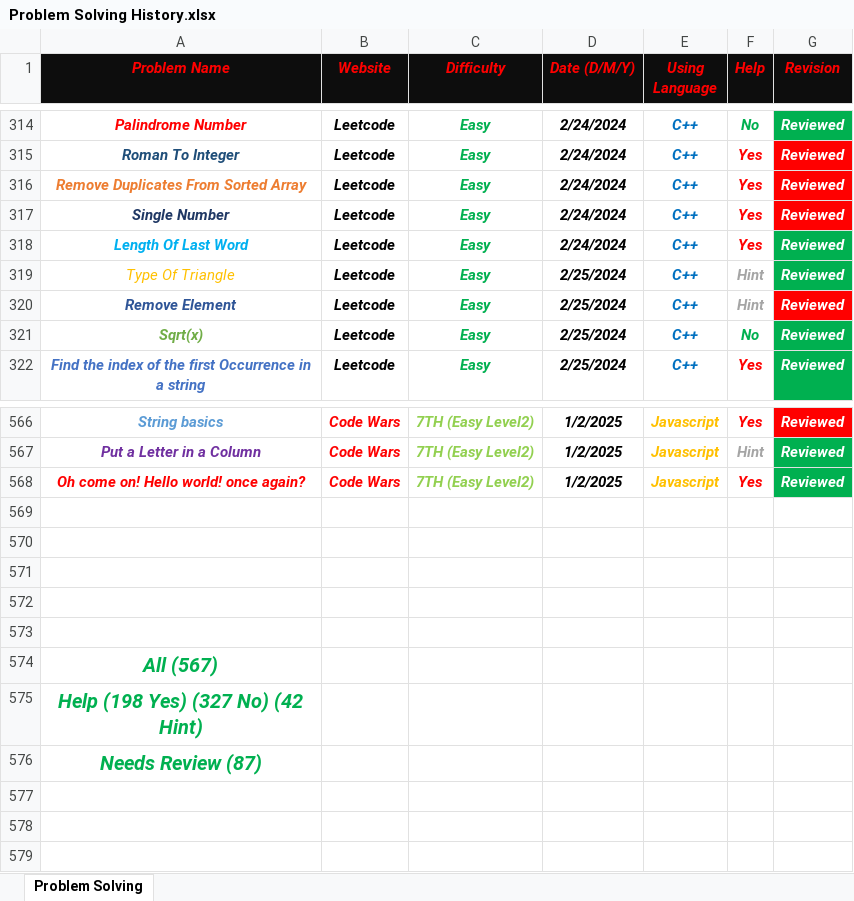
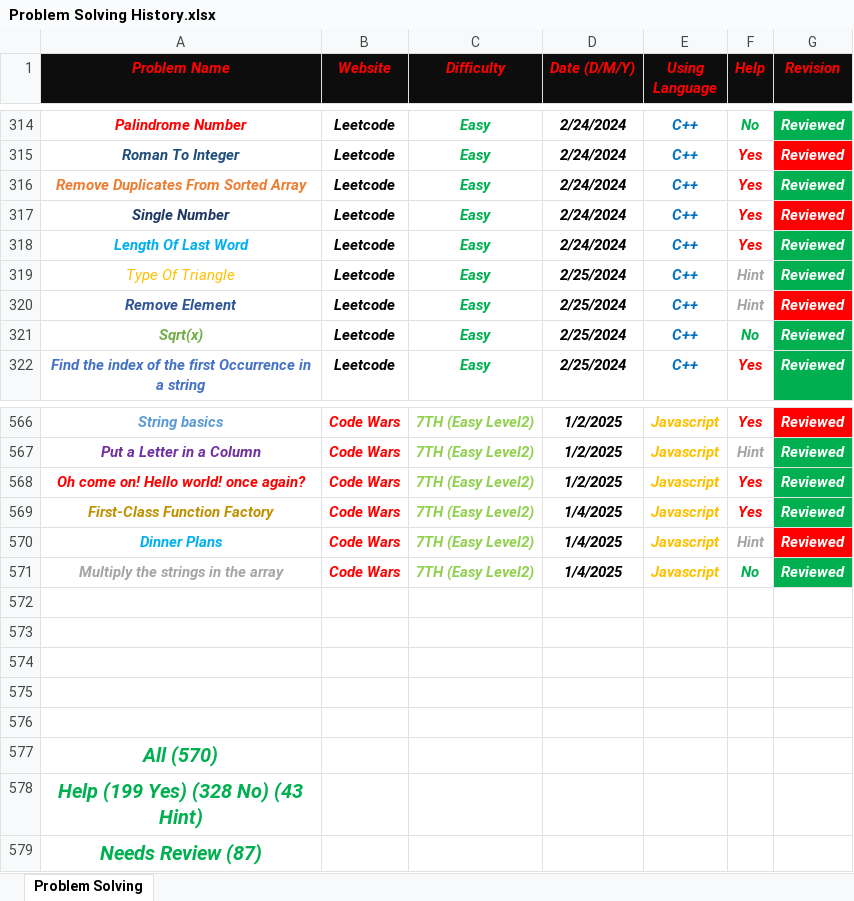
Before and after one commit to Marawan-Saqr/Problem-Solving, an Excel workbook: Problem Solving History.xlsx, sheet Problem Solving, drawn as a sheet; only a part is shown, gaps mark what is left out; values as stored, in another font and other column widths than the file's, no borders; addresses are those after the commit; the diff names each change by its address in the sheet, - before the commit and + after, or states it on an @@ line.

```diff
--- a/Problem Solving History.xlsx (sheet Problem Solving)
+++ b/Problem Solving History.xlsx (sheet Problem Solving)
-G316 fill: #FF0000
+G316 fill: #00B050
+row 569: First-Class Function Factory | Code Wars | 7TH (Easy Level2) | 1/4/2025 | Javascript | Yes | Reviewed
+row 570: Dinner Plans | Code Wars | 7TH (Easy Level2) | 1/4/2025 | Javascript | Hint | Reviewed
+row 571: Multiply the strings in the array | Code Wars | 7TH (Easy Level2) | 1/4/2025 | Javascript | No | Reviewed
-A577 (Problem Name): All (567)
+A577 (Problem Name): All (570)
-A578 (Problem Name): Help (198 Yes) (327 No) (42 Hint)
+A578 (Problem Name): Help (199 Yes) (328 No) (43 Hint)
```
Also changed, not shown: 34 other files.
